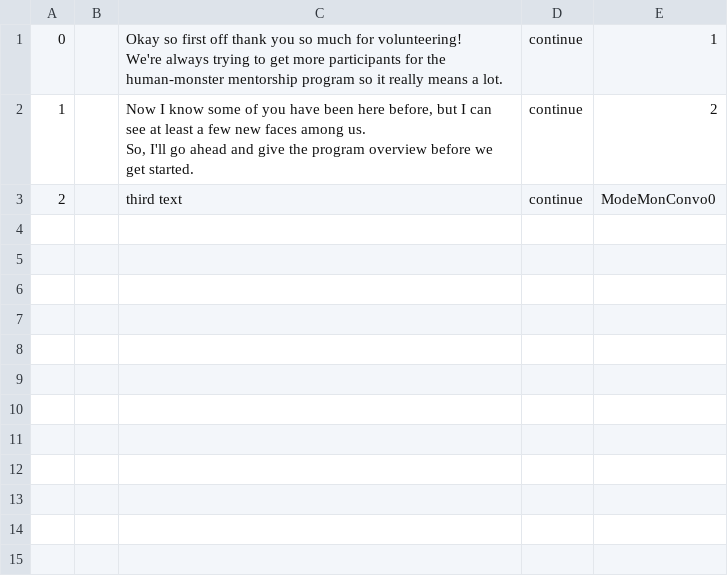
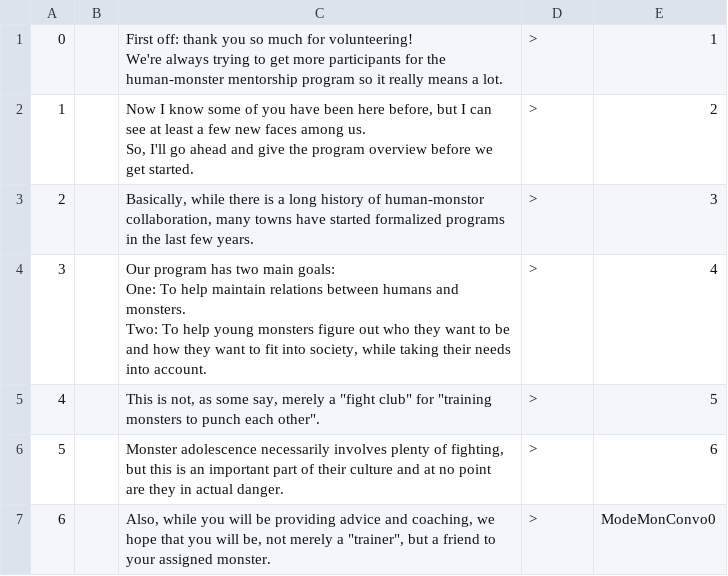
Before and after one commit to JovialKnoll/monsters, a CSV file: src/assets/text/convos/modeintroduction0.csv, drawn as a sheet.

Commit message:
taking a stab at writing more

```diff
--- a/src/assets/text/convos/modeintroduction0.csv
+++ b/src/assets/text/convos/modeintroduction0.csv
@@ -1,7 +1,14 @@
-0,,"Okay so first off thank you so much for volunteering!
-
-We're always trying to get more participants for the human-monster mentorship program so it really means a lot.",continue,1
-1,,"Now I know some of you have been here before, but I can see at least a few new faces among us.
-
-So, I'll go ahead and give the program overview before we get started.",continue,2
-2,,third text,continue,ModeMonConvo0
+0,,"First off: thank you so much for volunteering!
+
+We're always trying to get more participants for the human-monster mentorship program so it really means a lot.",>,1
+1,,"Now I know some of you have been here before, but I can see at least a few new faces among us.
+
+So, I'll go ahead and give the program overview before we get started.",>,2
+2,,"Basically, while there is a long history of human-monstor collaboration, many towns have started formalized programs in the last few years.",>,3
+3,,"Our program has two main goals:
+
+One: To help maintain relations between humans and monsters.
+Two: To help young monsters figure out who they want to be and how they want to fit into society, while taking their needs into account.",>,4
+4,,"This is not, as some say, merely a ""fight club"" for ""training monsters to punch each other"".",>,5
+5,,"Monster adolescence necessarily involves plenty of fighting, but this is an important part of their culture and at no point are they in actual danger.",>,6
+6,,"Also, while you will be providing advice and coaching, we hope that you will be, not merely a ""trainer"", but a friend to your assigned monster.",>,ModeMonConvo0
```
Also changed, not shown: 1 other file.
